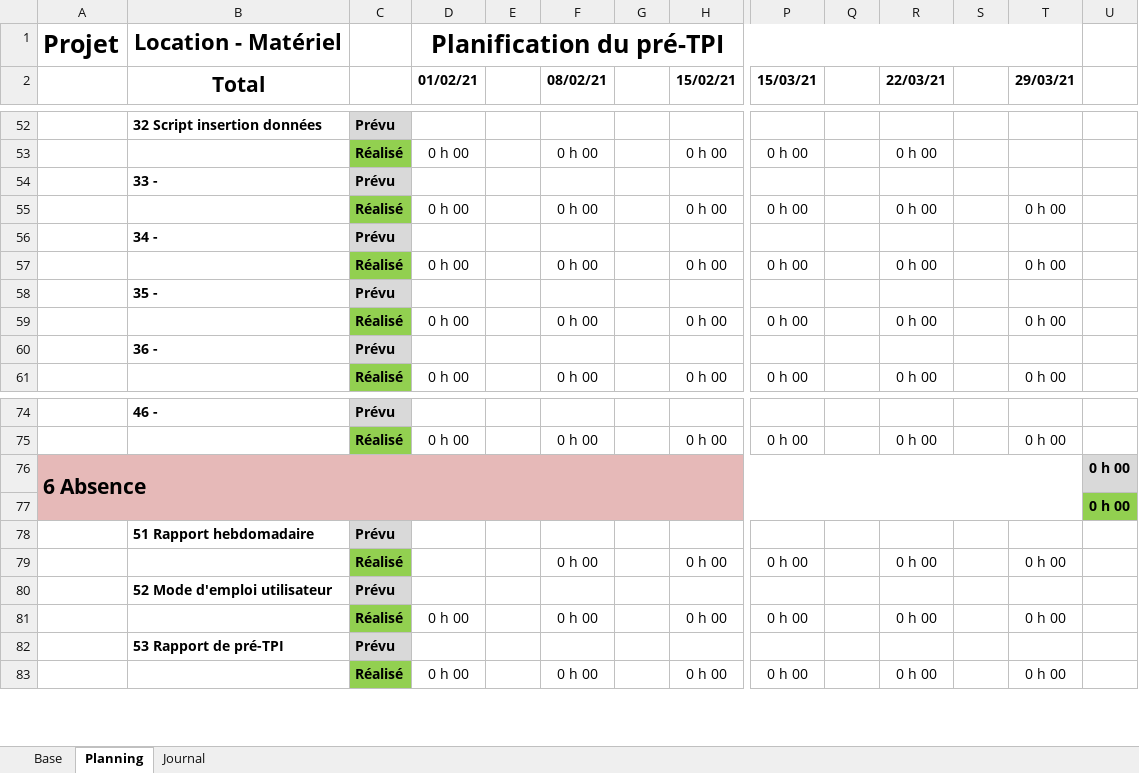
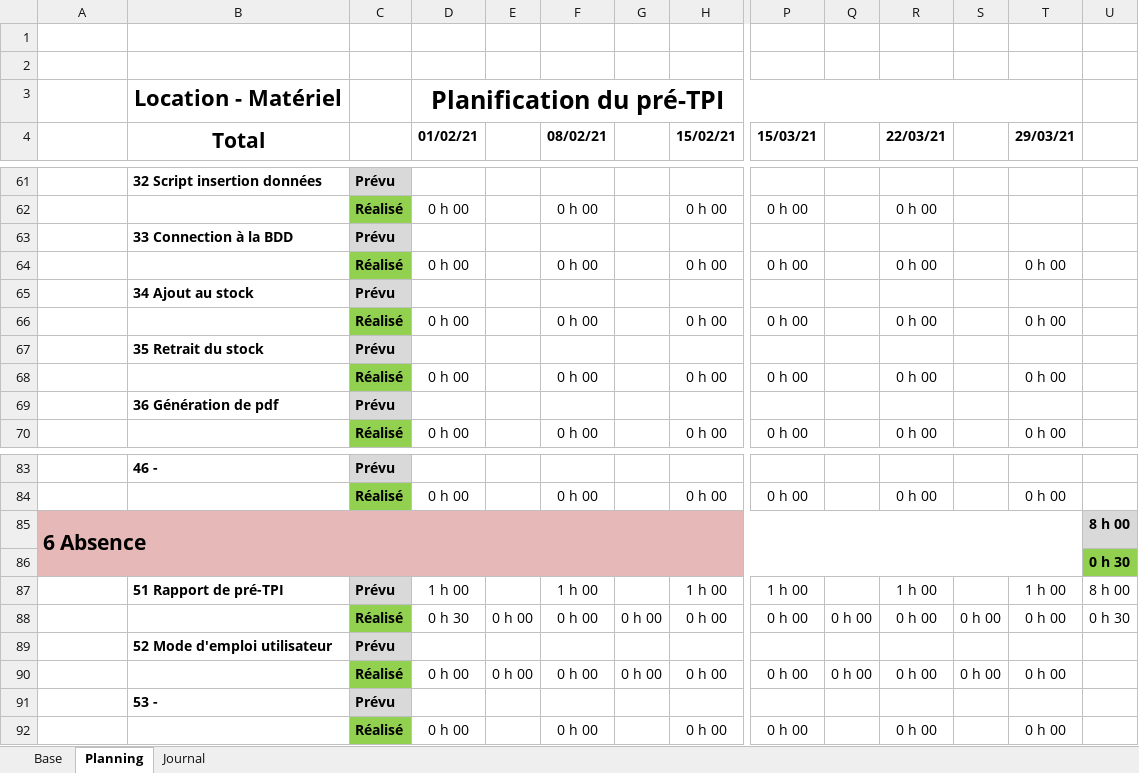
Before and after one commit to AhVen98/gestionStocks_preTPI, an Excel workbook: journalTravail_COSTA.xlsm, sheet Planning, drawn as a sheet; only a part is shown, gaps mark what is left out; values as stored, in another font and other column widths than the file's, no borders; conditional formats not drawn; removed rows and columns are numbered as before the commit, all else as after; rows hold the shown columns only; the diff covers the shown part only; the diff names each change by its address in the sheet, - before the commit and + after, or states it on an @@ line.

Commit message:
avancée planification et rapport pré-tpi

```diff
--- a/journalTravail_COSTA.xlsm (sheet Planning)
+++ b/journalTravail_COSTA.xlsm (sheet Planning)
+row 1: (empty)
+row 2: (empty)
-A3: Projet
+A3: (empty)
-B63 (Total): 33 -
+B63 (Total): 33 Connection à la BDD
-B65 (Total): 34 -
+B65 (Total): 34 Ajout au stock
-B67 (Total): 35 -
+B67 (Total): 35 Retrait du stock
-B69 (Total): 36 -
+B69 (Total): 36 Génération de pdf
-U85: 0 h 00
+U85: 8 h 00
-U86: 0 h 00
+U86: 0 h 30
-row 78:  | 51 Rapport hebdomadaire | Prévu
-row 79:  |  | Réalisé |  |  | 0 h 00 |  | 0 h 00 | 0 h 00 |  | 0 h 00 |  | 0 h 00
+row 87:  | 51 Rapport de pré-TPI | Prévu | 1 h 00 |  | 1 h 00 |  | 1 h 00 | 1 h 00 |  | 1 h 00 |  | 1 h 00 | 8 h 00
+row 88:  |  | Réalisé | 0 h 30 | 0 h 00 | 0 h 00 | 0 h 00 | 0 h 00 | 0 h 00 | 0 h 00 | 0 h 00 | 0 h 00 | 0 h 00 | 0 h 30
-row 81:  |  | Réalisé | 0 h 00 |  | 0 h 00 |  | 0 h 00 | 0 h 00 |  | 0 h 00 |  | 0 h 00
+row 90:  |  | Réalisé | 0 h 00 | 0 h 00 | 0 h 00 | 0 h 00 | 0 h 00 | 0 h 00 | 0 h 00 | 0 h 00 | 0 h 00 | 0 h 00
-B91 (Total): 53 Rapport de pré-TPI
+B91 (Total): 53 -
```
Also changed, not shown: 15 added rows, 8 removed rows, 23 edited cells and merged cells elsewhere in this sheet, sheet Base, sheet Journal, formulas that keep their value, charts or pictures, 1 other file.
